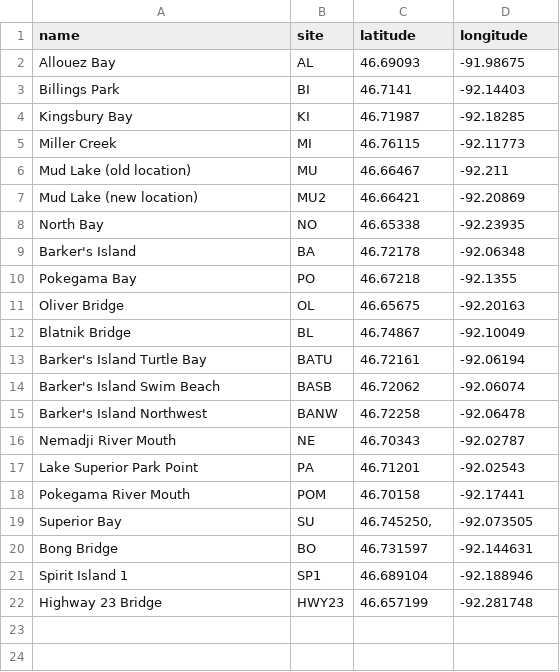
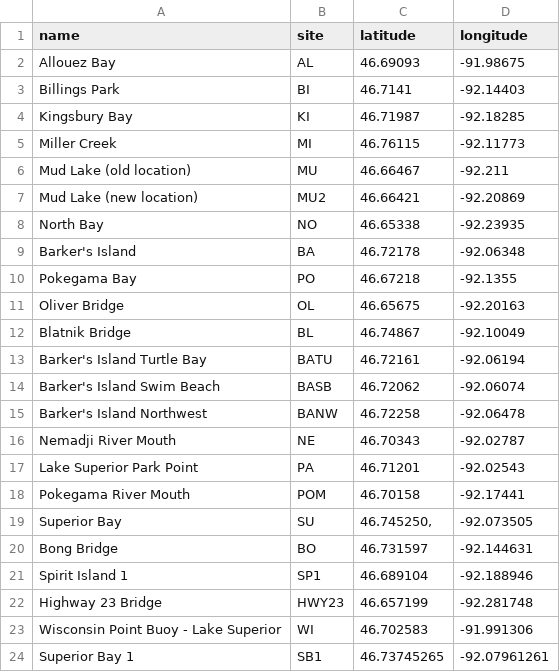
Before and after one commit to Lake-Superior-Reserve/ls_habs_synthesis, a CSV file: ref/SciCollabLocations.csv, drawn as a sheet; the diff names each change by its address in the sheet, - before the commit and + after, or states it on an @@ line.

Commit message:
added additional scicollab sample locations

```diff
--- a/ref/SciCollabLocations.csv
+++ b/ref/SciCollabLocations.csv
+row 23: Wisconsin Point Buoy - Lake Superior | WI | 46.702583 | -91.991306
+row 24: Superior Bay 1 | SB1 | 46.73745265 | -92.07961261
```
Also changed, not shown: 1 other file.
